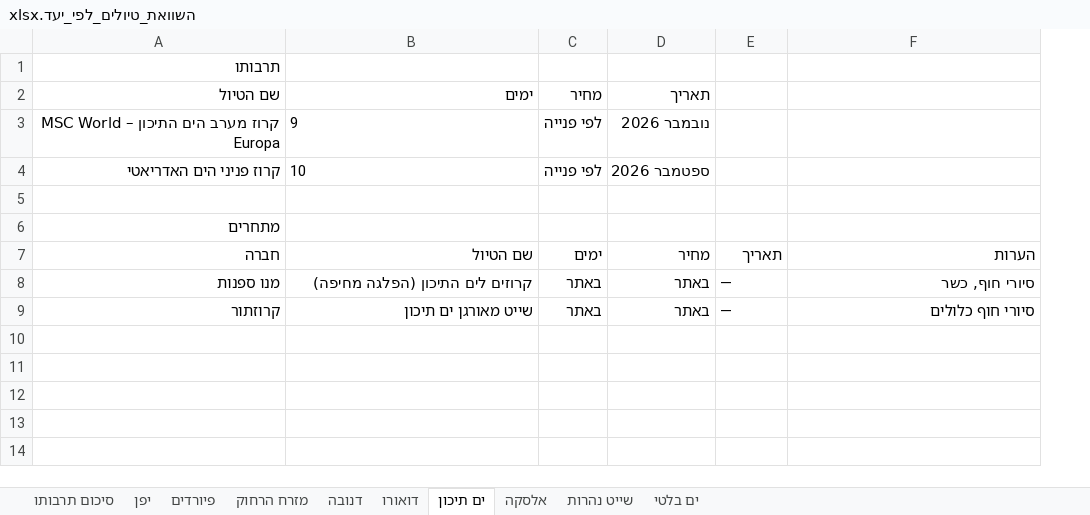
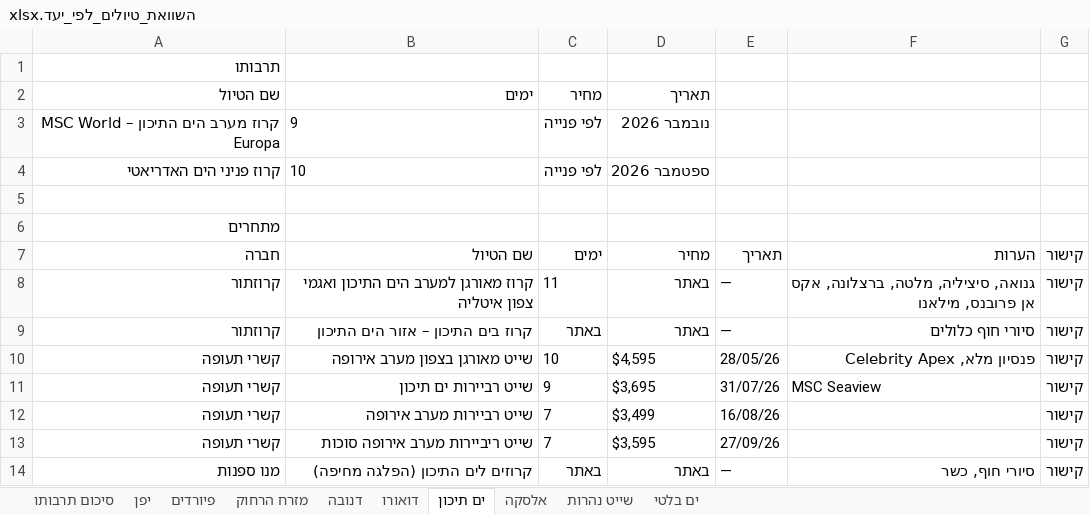
Before and after one commit to tarbutu-tours/pipedrive, an Excel workbook: competitor_research/השוואת_טיולים_לפי_יעד.xlsx, sheet ים תיכון, drawn as a sheet; values as stored, in another font and other column widths than the file's, no borders; removed rows and columns are numbered as before the commit, all else as after; the diff names each change by its address in the sheet, - before the commit and + after, or states it on an @@ line.

```diff
--- a/competitor_research/השוואת_טיולים_לפי_יעד.xlsx (sheet ים תיכון)
+++ b/competitor_research/השוואת_טיולים_לפי_יעד.xlsx (sheet ים תיכון)
+column G, row 7: קישור; row 14: קישור
+row 8: קרוזתור | קרוז מאורגן למערב הים התיכון ואגמי צפון איטליה | 11 | באתר | — | גנואה, סיציליה, מלטה, ברצלונה, אקס אן פרובנס, מילאנו | קישור
+row 9: קרוזתור | קרוז בים התיכון – אזור הים התיכון | באתר | באתר | — | סיורי חוף כלולים | קישור
+row 10: קשרי תעופה | שייט מאורגן בצפון מערב אירופה | 10 | $4,595 | 28/05/26 | פנסיון מלא, Celebrity Apex | קישור
+row 11: קשרי תעופה | שייט רביירות ים תיכון | 9 | $3,695 | 31/07/26 | MSC Seaview | קישור
+row 12: קשרי תעופה | שייט רביירות מערב אירופה | 7 | $3,499 | 16/08/26 |  | קישור
+row 13: קשרי תעופה | שייט ריביירות מערב אירופה סוכות | 7 | $3,595 | 27/09/26 |  | קישור
-row 9: קרוזתור | שייט מאורגן ים תיכון | באתר | באתר | — | סיורי חוף כלולים
```
Also changed, not shown: sheet שייט נהרות, sheet דואורו, sheet מזרח הרחוק, sheet דנובה, sheet ים בלטי, sheet אלסקה, 2 more sheets, 54 other files.
